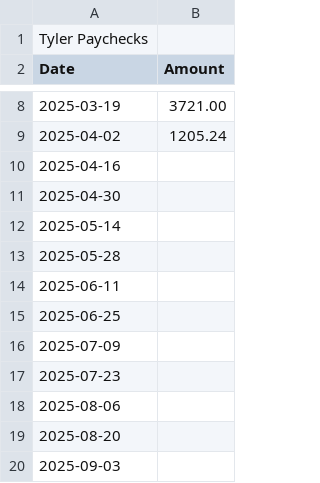
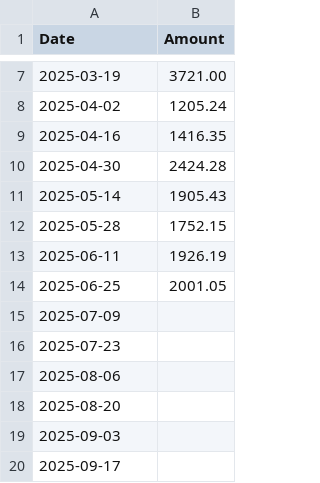
Before and after one commit to gmpgn2/FinanceSim, a CSV file: Paychecks-Tyler.csv, drawn as a sheet; only a part is shown, gaps mark what is left out; the shorter side is filled out with more unchanged rows.

```diff
--- a/Paychecks-Tyler.csv
+++ b/Paychecks-Tyler.csv
@@ -1,2 +1 @@
-Tyler Paychecks
 Date,Amount
@@ -9,8 +8,8 @@ Date,Amount
 2025-04-02,1205.24
-2025-04-16,
-2025-04-30,
-2025-05-14,
-2025-05-28,
-2025-06-11,
-2025-06-25,
+2025-04-16,1416.35
+2025-04-30,2424.28
+2025-05-14,1905.43
+2025-05-28,1752.15
+2025-06-11,1926.19
+2025-06-25,2001.05
 2025-07-09,
```
Also changed, not shown: Debts-CC.csv, Paychecks-Grace.csv, 2 other files.
